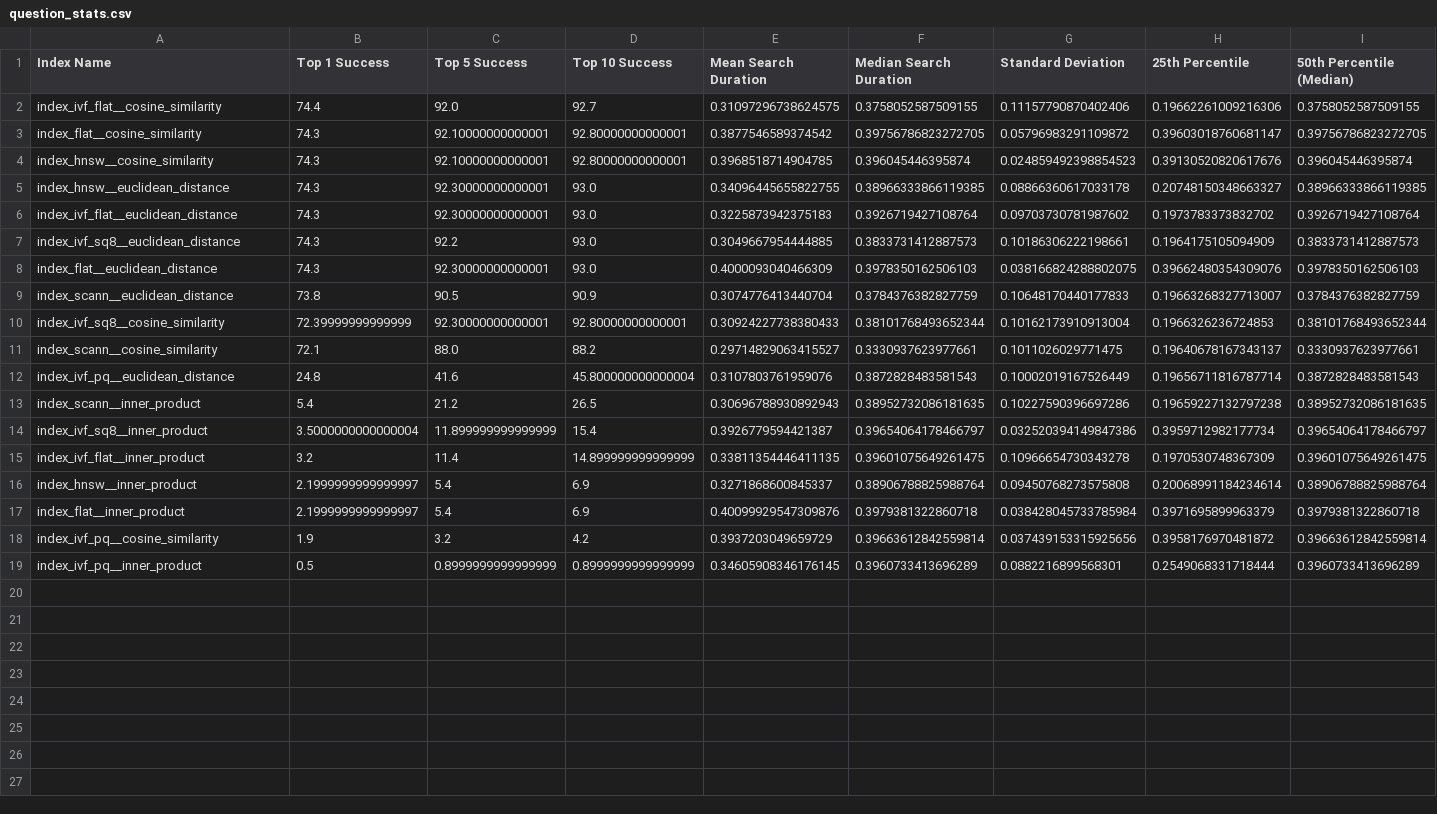
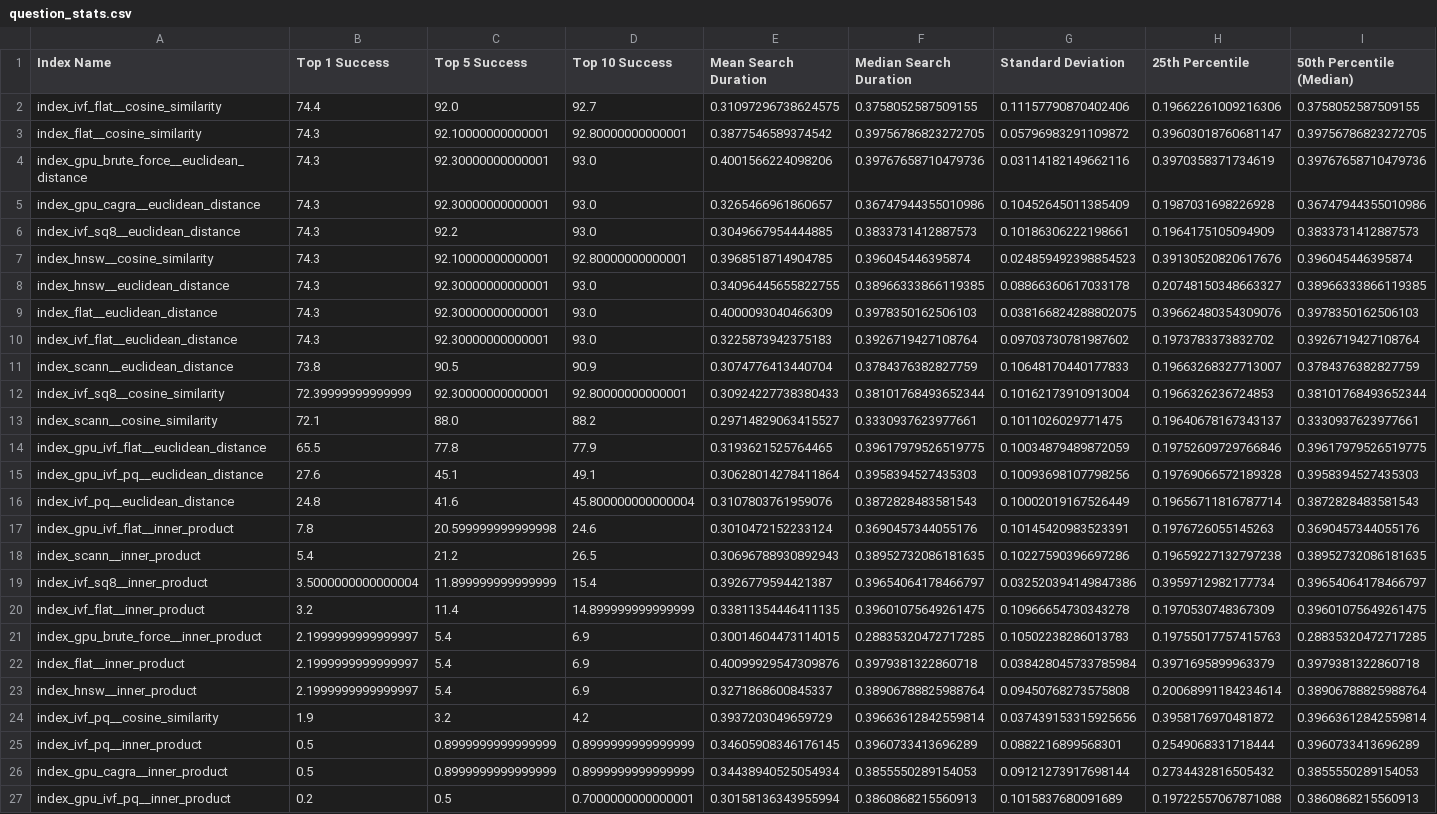
Before and after one commit to baptvit/banco-de-dados-massivos, a CSV file: milvus/milvus-python/milvus_python/evaluate/question_stats.csv, drawn as a sheet; only a part is shown; rows hold the shown columns only; the diff names each change by its address in the sheet, - before the commit and + after, or states it on an @@ line.

```diff
--- a/milvus/milvus-python/milvus_python/evaluate/question_stats.csv
+++ b/milvus/milvus-python/milvus_python/evaluate/question_stats.csv
+row 4: index_gpu_brute_force__euclidean_distance | 74.3 | 92.30000000000001 | 93.0 | 0.4001566224098206 | 0.39767658710479736 | 0.03114182149662116 | 0.3970358371734619 | 0.39767658710479736
+row 5: index_gpu_cagra__euclidean_distance | 74.3 | 92.30000000000001 | 93.0 | 0.3265466961860657 | 0.36747944355010986 | 0.10452645011385409 | 0.1987031698226928 | 0.36747944355010986
@@ row 7 moved to row 6: index_ivf_sq8__euclidean_distance @@
@@ row 8 moved to row 9: index_flat__euclidean_distance @@
+row 14: index_gpu_ivf_flat__euclidean_distance | 65.5 | 77.8 | 77.9 | 0.3193621525764465 | 0.39617979526519775 | 0.10034879489872059 | 0.19752609729766846 | 0.39617979526519775
+row 15: index_gpu_ivf_pq__euclidean_distance | 27.6 | 45.1 | 49.1 | 0.30628014278411864 | 0.3958394527435303 | 0.10093698107798256 | 0.19769066572189328 | 0.3958394527435303
+row 17: index_gpu_ivf_flat__inner_product | 7.8 | 20.599999999999998 | 24.6 | 0.3010472152233124 | 0.3690457344055176 | 0.10145420983523391 | 0.1976726055145263 | 0.3690457344055176
+row 21: index_gpu_brute_force__inner_product | 2.1999999999999997 | 5.4 | 6.9 | 0.30014604473114015 | 0.28835320472717285 | 0.10502238286013783 | 0.19755017757415763 | 0.28835320472717285
@@ row 17 moved to row 22: index_flat__inner_product @@
+row 26: index_gpu_cagra__inner_product | 0.5 | 0.8999999999999999 | 0.8999999999999999 | 0.34438940525054934 | 0.3855550289154053 | 0.09121273917698144 | 0.2734432816505432 | 0.3855550289154053
+row 27: index_gpu_ivf_pq__inner_product | 0.2 | 0.5 | 0.7000000000000001 | 0.30158136343955994 | 0.3860868215560913 | 0.1015837680091689 | 0.19722557067871088 | 0.3860868215560913
```
Also changed, not shown: 39 other files.
